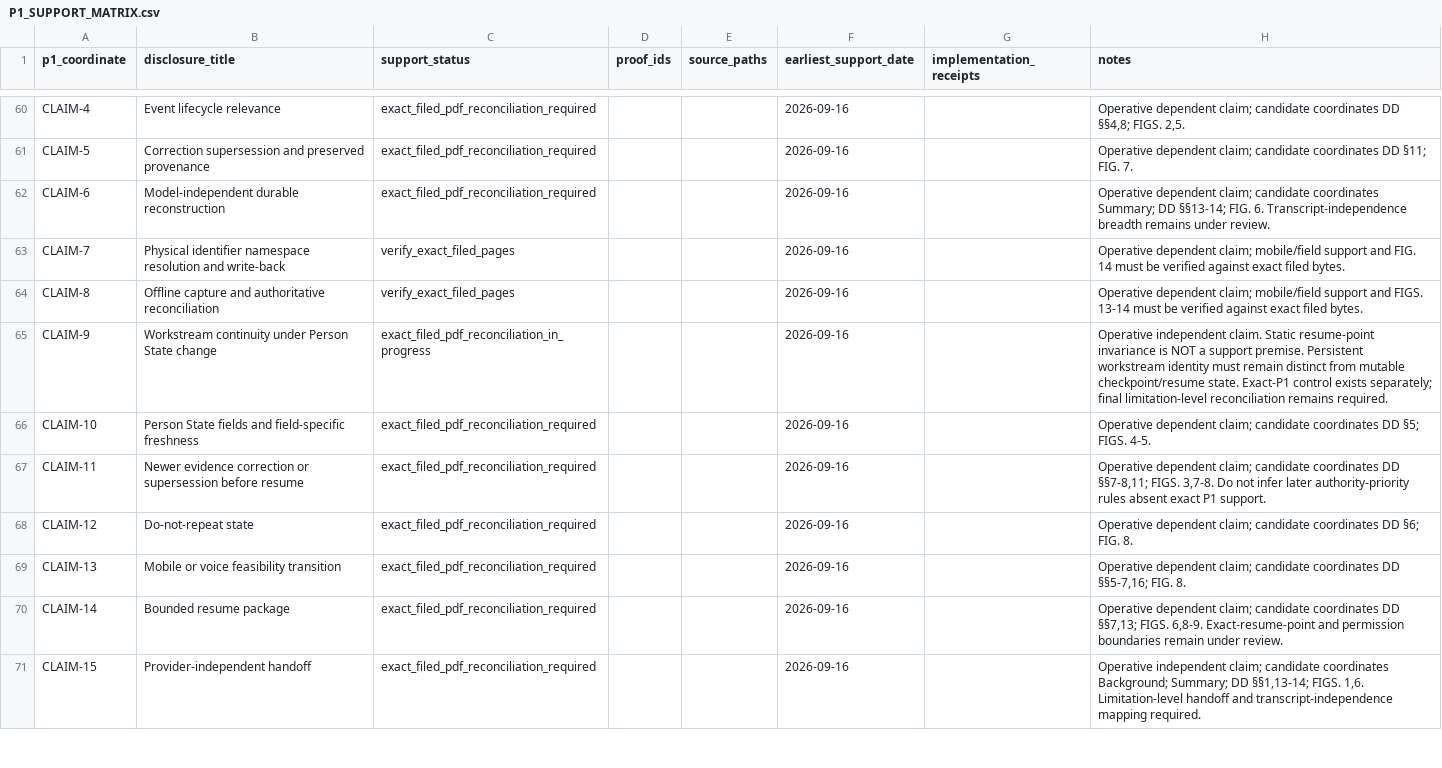
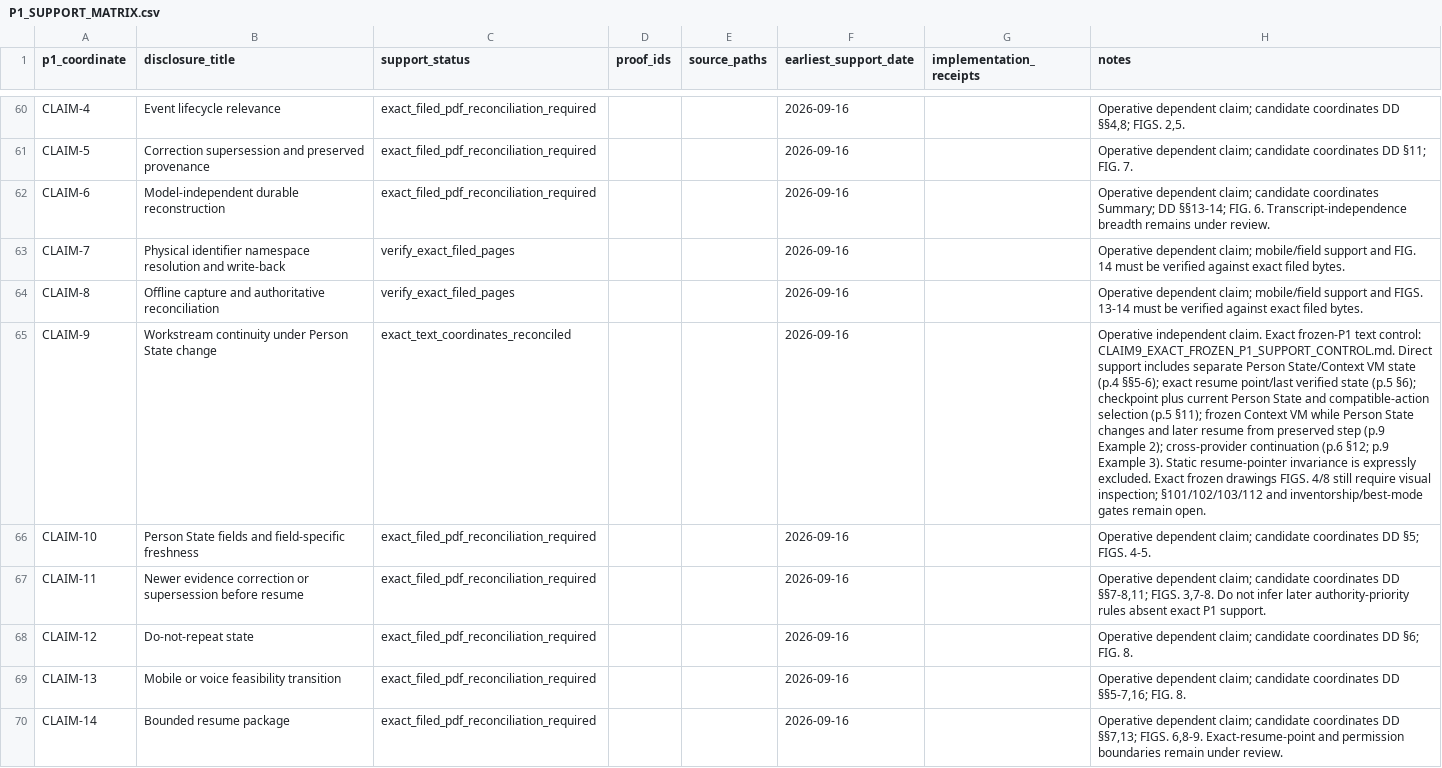
Before and after one commit to krias1/Adroitech-patent-proof, a CSV file: P1/P1_SUPPORT_MATRIX.csv, drawn as a sheet; only a part is shown, gaps mark what is left out; the shorter side is filled out with more unchanged rows; the diff names each change by its address in the sheet, - before the commit and + after, or states it on an @@ line.

Commit message:
P1: close Claim 9 exact-text support reconciliation

```diff
--- a/P1/P1_SUPPORT_MATRIX.csv
+++ b/P1/P1_SUPPORT_MATRIX.csv
-C65 (support_status): exact_filed_pdf_reconciliation_in_progress
+C65 (support_status): exact_text_coordinates_reconciled
-H65 (notes): …independent claim. Static resume-point invariance is NOT a support premise. Persistent workstream identity must remain distinct from mutable checkpoint/resume state. Exact-P1 control exists separately; final limitation-level reconciliation remains required.
+H65 (notes): …independent claim. Exact frozen-P1 text control: CLAIM9_EXACT_FROZEN_P1_SUPPORT_CONTROL.md. Direct support includes separate Person State/Context VM state (p.4 §§5-6); exact resume point/last verified state (p.5 §6); checkpoint plus current Person State and compatible-action selection (p.5 §11); frozen Context VM while Person State changes and later resume from preserved step (p.9 Example 2); cross-provider continuation (p.6 §12; p.9 Example 3). Static resume-pointer invariance is expressly excluded. Exact frozen drawings FIGS. 4/8 still require visual inspection; §101/102/103/112 and inventorship/best-mode gates remain open.
```
